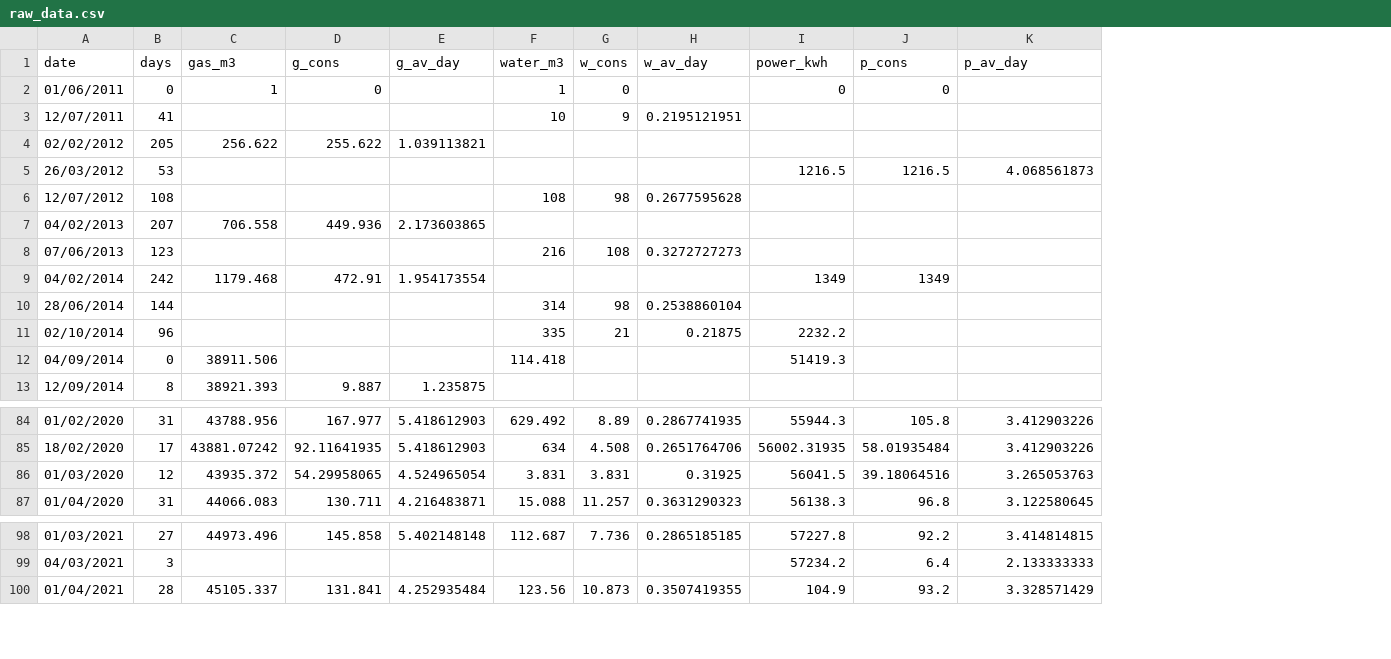
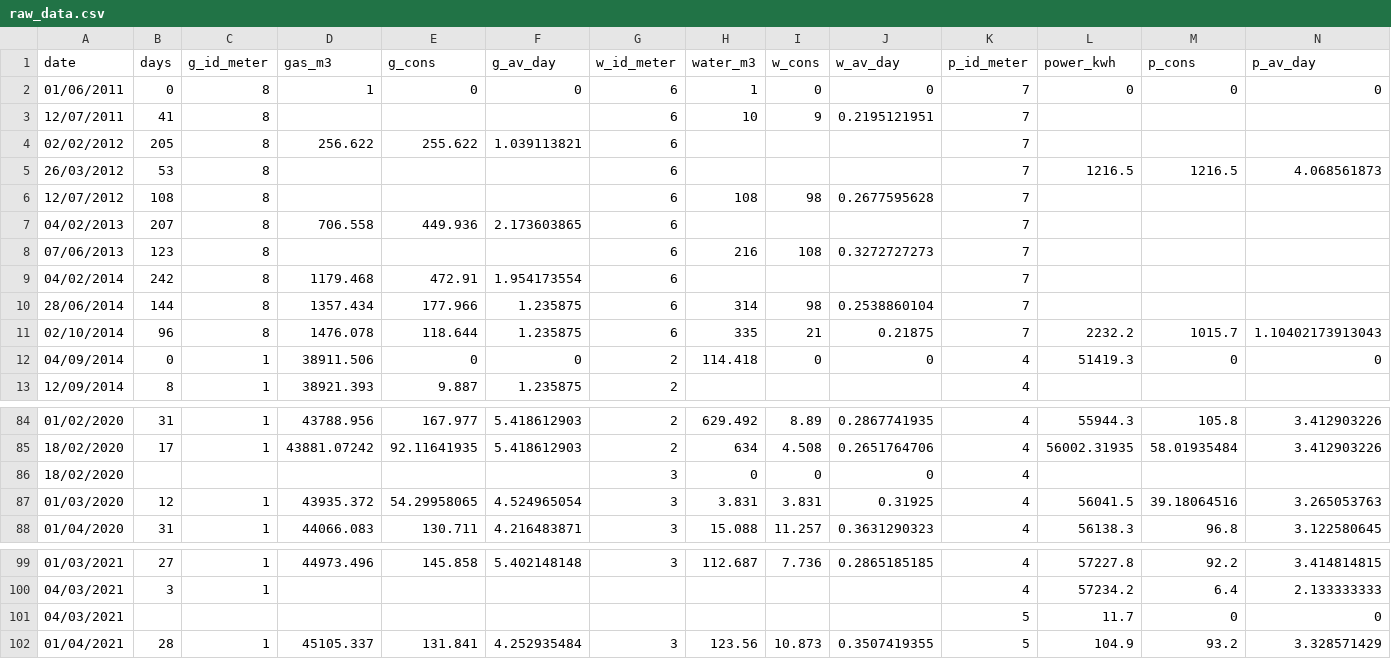
Before and after one commit to czuluagaz/CATY_Management, a CSV file: data_storage/raw_data.csv, drawn as a sheet; only a part is shown, gaps mark what is left out; addresses are those after the commit; the diff names each change by its address in the sheet, - before the commit and + after, or states it on an @@ line.

Commit message:
updated with id_meter andfix the sequecne of time consumption

```diff
--- a/data_storage/raw_data.csv
+++ b/data_storage/raw_data.csv
+column C (g_id_meter), rows 2-13: 8 | 8 | 8 | 8 | 8 | 8 | 8 | 8 | 8 | 8 | 1 | 1; rows 84-85: 1 | 1; rows 87-88: 1 | 1; rows 99-100: 1 | 1; row 102: 1
+column G (w_id_meter), rows 2-13: 6 | 6 | 6 | 6 | 6 | 6 | 6 | 6 | 6 | 6 | 2 | 2; rows 84-85: 2 | 2; rows 87-88: 3 | 3; row 99: 3; row 102: 3
+column K (p_id_meter), rows 2-13: 7 | 7 | 7 | 7 | 7 | 7 | 7 | 7 | 7 | 7 | 4 | 4; rows 84-85: 4 | 4; rows 87-88: 4 | 4; rows 99-100: 4 | 4; row 102: 5
-F2 (g_av_day): (empty)
+F2 (g_av_day): 0
-J2 (w_av_day): (empty)
+J2 (w_av_day): 0
-N2 (p_av_day): (empty)
+N2 (p_av_day): 0
-L9 (power_kwh): 1349
+L9 (power_kwh): (empty)
-M9 (p_cons): 1349
+M9 (p_cons): (empty)
-D10 (gas_m3): (empty)
+D10 (gas_m3): 1357.434
-E10 (g_cons): (empty)
+E10 (g_cons): 177.966
-F10:F11 (g_av_day): (empty)
+F10:F11 (g_av_day): 1.235875
-D11 (gas_m3): (empty)
+D11 (gas_m3): 1476.078
-E11 (g_cons): (empty)
+E11 (g_cons): 118.644
-M11 (p_cons): (empty)
+M11 (p_cons): 1015.7
-N11 (p_av_day): (empty)
+N11 (p_av_day): 1.10402173913043
-E12 (g_cons): (empty)
+E12 (g_cons): 0
-F12 (g_av_day): (empty)
+F12 (g_av_day): 0
-I12 (w_cons): (empty)
+I12 (w_cons): 0
-J12 (w_av_day): (empty)
+J12 (w_av_day): 0
-M12 (p_cons): (empty)
+M12 (p_cons): 0
-N12 (p_av_day): (empty)
+N12 (p_av_day): 0
+row 86: 18/02/2020 |  |  |  |  |  | 3 | 0 | 0 | 0 | 4
+row 101: 04/03/2021 |  |  |  |  |  |  |  |  |  | 5 | 11.7 | 0 | 0
```
Also changed, not shown: 5 other files.
